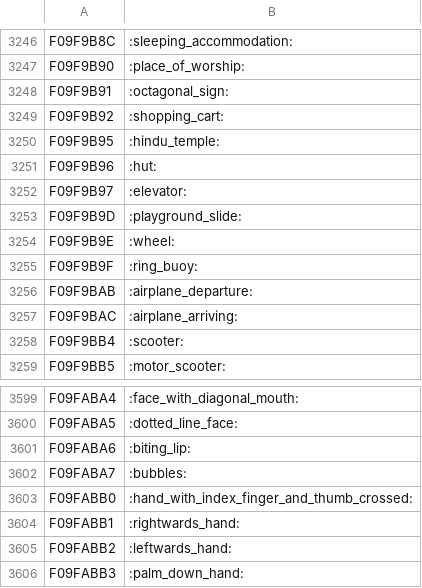
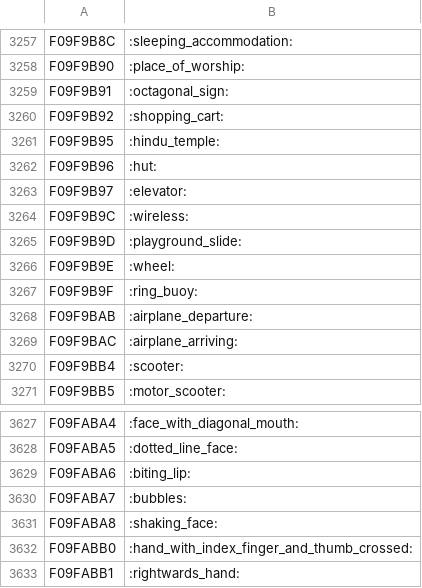
Before and after one commit to joypixels/emoji-toolkit-android, a CSV file: tools/src/main/res/raw/unicode_replace.csv, drawn as a sheet; only a part is shown, gaps mark what is left out; the shorter side is filled out with more unchanged rows; the diff covers the shown part only.

```diff
--- a/tools/src/main/res/raw/unicode_replace.csv
+++ b/tools/src/main/res/raw/unicode_replace.csv
@@ -3252,2 +3263,3 @@ F09F9B96,:hut:
 F09F9B97,:elevator:
+F09F9B9C,:wireless:
 F09F9B9D,:playground_slide:
@@ -3602,2 +3630,3 @@ F09FABA6,:biting_lip:
 F09FABA7,:bubbles:
+F09FABA8,:shaking_face:
 F09FABB0,:hand_with_index_finger_and_thumb_crossed:
```
Also changed, not shown: 29 added rows elsewhere in this file, tools/src/main/res/raw/shortcode_replace.csv, 4 other files.
